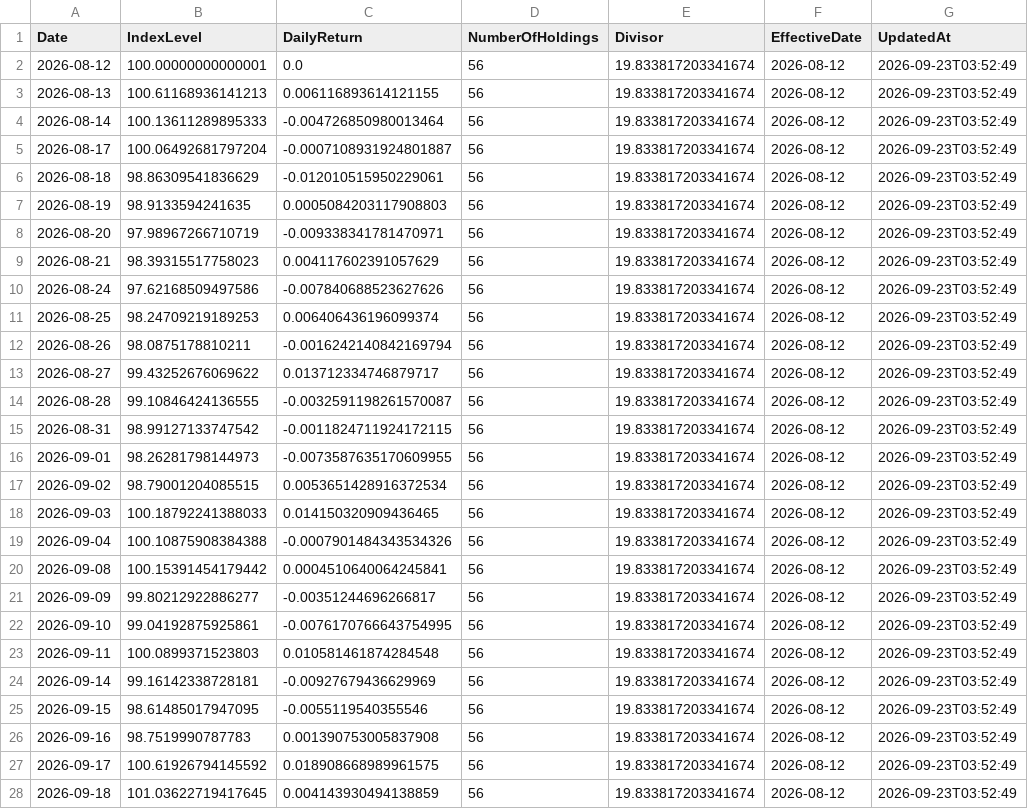
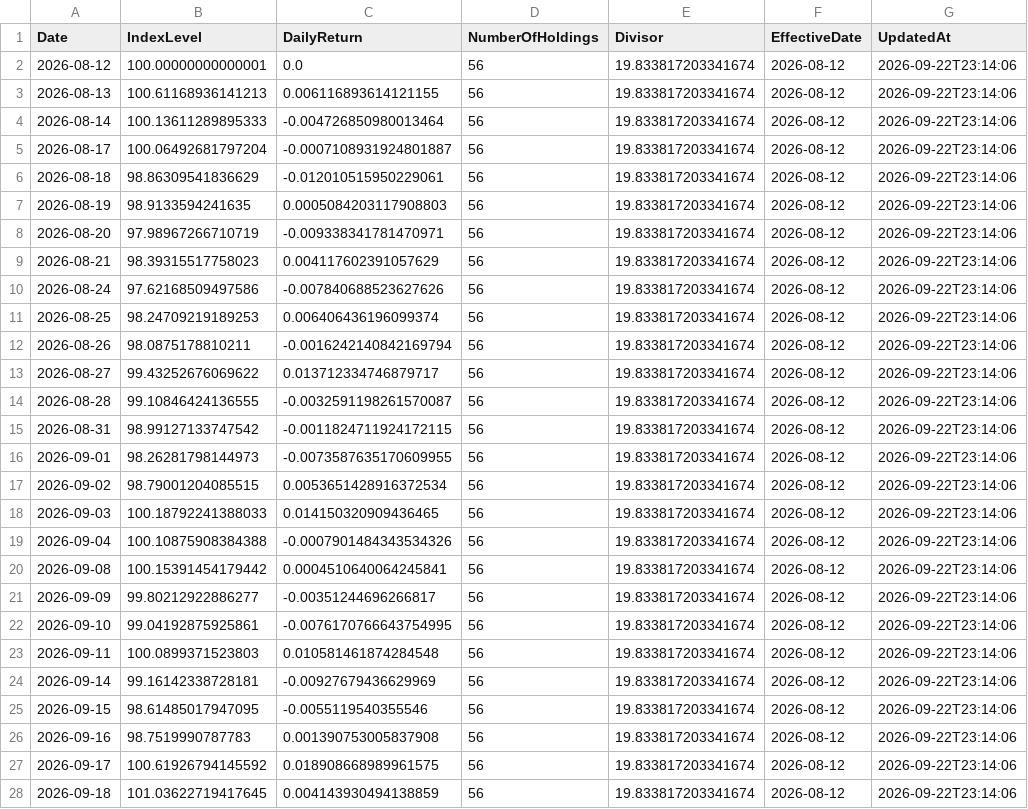
Before and after one commit to RH-102/my-index, a CSV file: data/index_history.csv, drawn as a sheet; only a part is shown; the diff covers the shown part only.

```diff
--- a/data/index_history.csv
+++ b/data/index_history.csv
@@ -1,28 +1,28 @@
 Date,IndexLevel,DailyReturn,NumberOfHoldings,Divisor,EffectiveDate,UpdatedAt
-2026-08-12,100.00000000000001,0.0,56,19.833817203341674,2026-08-12,2026-09-23T03:52:49
-2026-08-13,100.61168936141213,0.006116893614121155,56,19.833817203341674,2026-08-12,2026-09-23T03:52:49
-2026-08-14,100.13611289895333,-0.004726850980013464,56,19.833817203341674,2026-08-12,2026-09-23T03:52:49
-2026-08-17,100.06492681797204,-0.0007108931924801887,56,19.833817203341674,2026-08-12,2026-09-23T03:52:49
-2026-08-18,98.86309541836629,-0.012010515950229061,56,19.833817203341674,2026-08-12,2026-09-23T03:52:49
-2026-08-19,98.9133594241635,0.0005084203117908803,56,19.833817203341674,2026-08-12,2026-09-23T03:52:49
-2026-08-20,97.98967266710719,-0.009338341781470971,56,19.833817203341674,2026-08-12,2026-09-23T03:52:49
-2026-08-21,98.39315517758023,0.004117602391057629,56,19.833817203341674,2026-08-12,2026-09-23T03:52:49
-2026-08-24,97.62168509497586,-0.007840688523627626,56,19.833817203341674,2026-08-12,2026-09-23T03:52:49
-2026-08-25,98.24709219189253,0.006406436196099374,56,19.833817203341674,2026-08-12,2026-09-23T03:52:49
-2026-08-26,98.0875178810211,-0.0016242140842169794,56,19.833817203341674,2026-08-12,2026-09-23T03:52:49
-2026-08-27,99.43252676069622,0.013712334746879717,56,19.833817203341674,2026-08-12,2026-09-23T03:52:49
-2026-08-28,99.10846424136555,-0.0032591198261570087,56,19.833817203341674,2026-08-12,2026-09-23T03:52:49
-2026-08-31,98.99127133747542,-0.0011824711924172115,56,19.833817203341674,2026-08-12,2026-09-23T03:52:49
-2026-09-01,98.26281798144973,-0.0073587635170609955,56,19.833817203341674,2026-08-12,2026-09-23T03:52:49
-2026-09-02,98.79001204085515,0.0053651428916372534,56,19.833817203341674,2026-08-12,2026-09-23T03:52:49
-2026-09-03,100.18792241388033,0.014150320909436465,56,19.833817203341674,2026-08-12,2026-09-23T03:52:49
-2026-09-04,100.10875908384388,-0.0007901484343534326,56,19.833817203341674,2026-08-12,2026-09-23T03:52:49
-2026-09-08,100.15391454179442,0.0004510640064245841,56,19.833817203341674,2026-08-12,2026-09-23T03:52:49
-2026-09-09,99.80212922886277,-0.00351244696266817,56,19.833817203341674,2026-08-12,2026-09-23T03:52:49
-2026-09-10,99.04192875925861,-0.0076170766643754995,56,19.833817203341674,2026-08-12,2026-09-23T03:52:49
-2026-09-11,100.0899371523803,0.010581461874284548,56,19.833817203341674,2026-08-12,2026-09-23T03:52:49
-2026-09-14,99.16142338728181,-0.00927679436629969,56,19.833817203341674,2026-08-12,2026-09-23T03:52:49
-2026-09-15,98.61485017947095,-0.0055119540355546,56,19.833817203341674,2026-08-12,2026-09-23T03:52:49
-2026-09-16,98.7519990787783,0.001390753005837908,56,19.833817203341674,2026-08-12,2026-09-23T03:52:49
-2026-09-17,100.61926794145592,0.018908668989961575,56,19.833817203341674,2026-08-12,2026-09-23T03:52:49
-2026-09-18,101.03622719417645,0.004143930494138859,56,19.833817203341674,2026-08-12,2026-09-23T03:52:49
+2026-08-12,100.00000000000001,0.0,56,19.833817203341674,2026-08-12,2026-09-22T23:14:06
+2026-08-13,100.61168936141213,0.006116893614121155,56,19.833817203341674,2026-08-12,2026-09-22T23:14:06
+2026-08-14,100.13611289895333,-0.004726850980013464,56,19.833817203341674,2026-08-12,2026-09-22T23:14:06
+2026-08-17,100.06492681797204,-0.0007108931924801887,56,19.833817203341674,2026-08-12,2026-09-22T23:14:06
+2026-08-18,98.86309541836629,-0.012010515950229061,56,19.833817203341674,2026-08-12,2026-09-22T23:14:06
+2026-08-19,98.9133594241635,0.0005084203117908803,56,19.833817203341674,2026-08-12,2026-09-22T23:14:06
+2026-08-20,97.98967266710719,-0.009338341781470971,56,19.833817203341674,2026-08-12,2026-09-22T23:14:06
+2026-08-21,98.39315517758023,0.004117602391057629,56,19.833817203341674,2026-08-12,2026-09-22T23:14:06
+2026-08-24,97.62168509497586,-0.007840688523627626,56,19.833817203341674,2026-08-12,2026-09-22T23:14:06
+2026-08-25,98.24709219189253,0.006406436196099374,56,19.833817203341674,2026-08-12,2026-09-22T23:14:06
+2026-08-26,98.0875178810211,-0.0016242140842169794,56,19.833817203341674,2026-08-12,2026-09-22T23:14:06
+2026-08-27,99.43252676069622,0.013712334746879717,56,19.833817203341674,2026-08-12,2026-09-22T23:14:06
+2026-08-28,99.10846424136555,-0.0032591198261570087,56,19.833817203341674,2026-08-12,2026-09-22T23:14:06
+2026-08-31,98.99127133747542,-0.0011824711924172115,56,19.833817203341674,2026-08-12,2026-09-22T23:14:06
+2026-09-01,98.26281798144973,-0.0073587635170609955,56,19.833817203341674,2026-08-12,2026-09-22T23:14:06
+2026-09-02,98.79001204085515,0.0053651428916372534,56,19.833817203341674,2026-08-12,2026-09-22T23:14:06
+2026-09-03,100.18792241388033,0.014150320909436465,56,19.833817203341674,2026-08-12,2026-09-22T23:14:06
+2026-09-04,100.10875908384388,-0.0007901484343534326,56,19.833817203341674,2026-08-12,2026-09-22T23:14:06
+2026-09-08,100.15391454179442,0.0004510640064245841,56,19.833817203341674,2026-08-12,2026-09-22T23:14:06
+2026-09-09,99.80212922886277,-0.00351244696266817,56,19.833817203341674,2026-08-12,2026-09-22T23:14:06
+2026-09-10,99.04192875925861,-0.0076170766643754995,56,19.833817203341674,2026-08-12,2026-09-22T23:14:06
+2026-09-11,100.0899371523803,0.010581461874284548,56,19.833817203341674,2026-08-12,2026-09-22T23:14:06
+2026-09-14,99.16142338728181,-0.00927679436629969,56,19.833817203341674,2026-08-12,2026-09-22T23:14:06
+2026-09-15,98.61485017947095,-0.0055119540355546,56,19.833817203341674,2026-08-12,2026-09-22T23:14:06
+2026-09-16,98.7519990787783,0.001390753005837908,56,19.833817203341674,2026-08-12,2026-09-22T23:14:06
+2026-09-17,100.61926794145592,0.018908668989961575,56,19.833817203341674,2026-08-12,2026-09-22T23:14:06
+2026-09-18,101.03622719417645,0.004143930494138859,56,19.833817203341674,2026-08-12,2026-09-22T23:14:06
```
Also changed, not shown: 1 added row and 1 edited cell elsewhere in this file.
